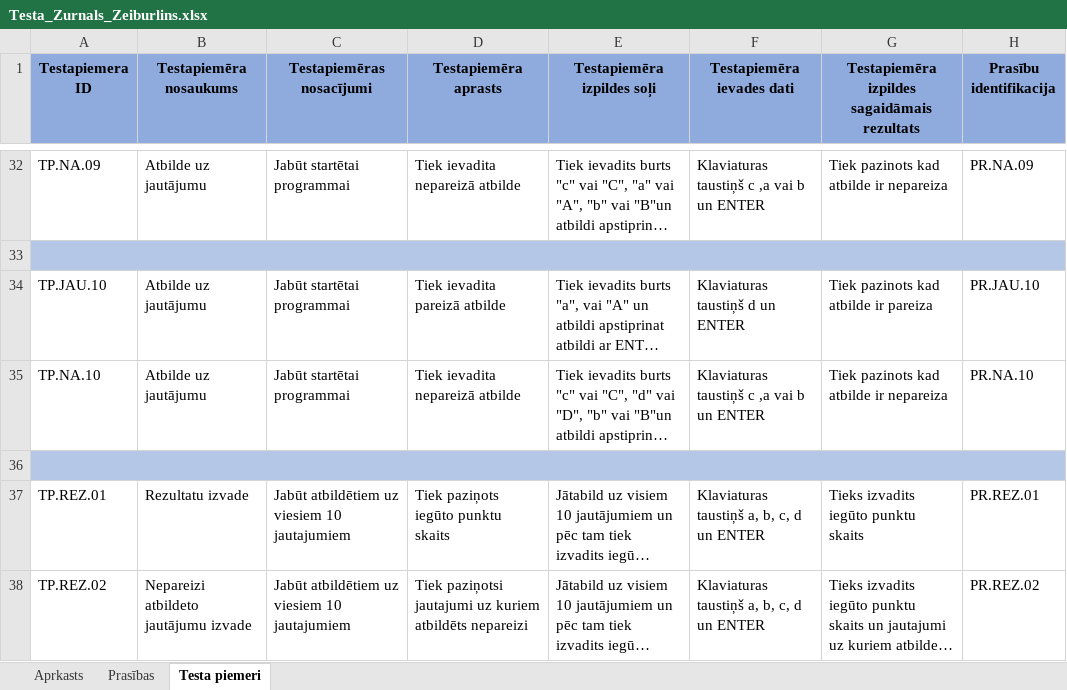
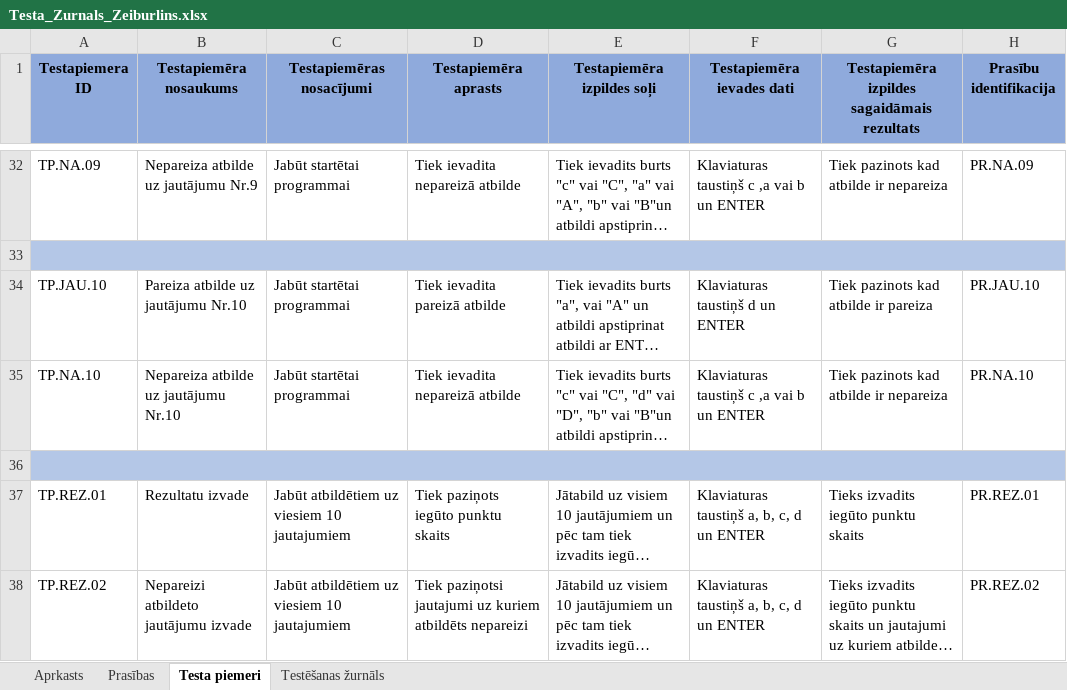
Before and after one commit to karliszz/Eksamena_darbs, an Excel workbook: Testa_Zurnals_Zeiburlins.xlsx, sheet Testa piemeri, drawn as a sheet; only a part is shown, gaps mark what is left out; long unchanged cells end in …; values as stored, in another font and other column widths than the file's, no borders; the diff covers the shown part only; the diff names each change by its address in the sheet, - before the commit and + after, or states it on an @@ line.

Commit message:
Uzlabots Testēšanas žurnals, to saturs

```diff
--- a/Testa_Zurnals_Zeiburlins.xlsx (sheet Testa piemeri)
+++ b/Testa_Zurnals_Zeiburlins.xlsx (sheet Testa piemeri)
+sheet tab: Testēšanas žurnāls
-B32 (Testapiemēra nosaukums): Atbilde uz jautājumu
+B32 (Testapiemēra nosaukums): Nepareiza atbilde uz jautājumu Nr.9
-B34 (Testapiemēra nosaukums): Atbilde uz jautājumu
+B34 (Testapiemēra nosaukums): Pareiza atbilde uz jautājumu Nr.10
-B35 (Testapiemēra nosaukums): Atbilde uz jautājumu
+B35 (Testapiemēra nosaukums): Nepareiza atbilde uz jautājumu Nr.10
```
Also changed, not shown: 18 edited cells elsewhere in this sheet, sheet Aprkasts.
